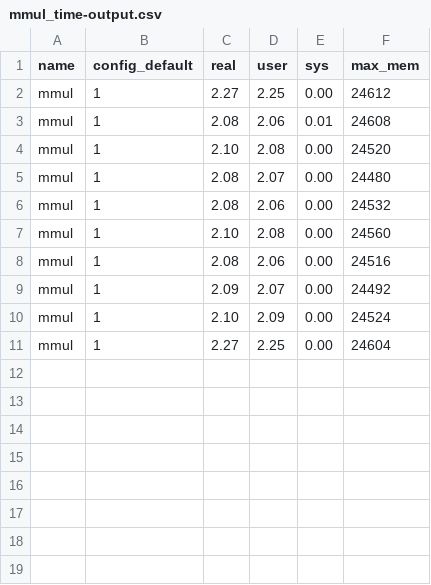
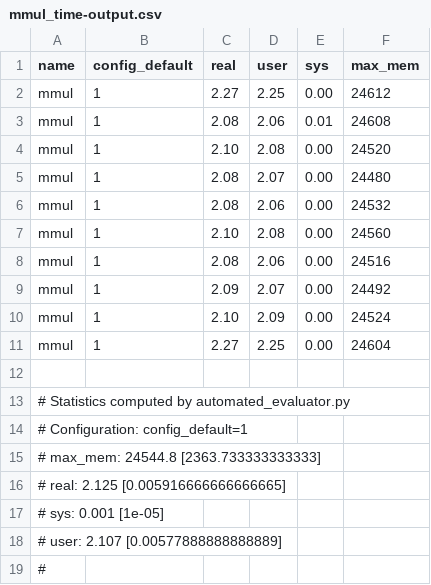
Before and after one commit to marcoFroe/perf-oriented-dev, a CSV file: solutions/exc_01/mmul/output/mmul_time-output.csv, drawn as a sheet.

```diff
--- a/solutions/exc_01/mmul/output/mmul_time-output.csv
+++ b/solutions/exc_01/mmul/output/mmul_time-output.csv
@@ -11 +11,9 @@ mmul,1,2.10,2.09,0.00,24524
 mmul,1,2.27,2.25,0.00,24604
+
+# Statistics computed by automated_evaluator.py
+# Configuration: config_default=1
+# max_mem: 24544.8 [2363.733333333333]
+# real: 2.125 [0.005916666666666665]
+# sys: 0.001 [1e-05]
+# user: 2.107 [0.00577888888888889]
+#
```
Also changed, not shown: solutions/exc_01/filegen/output/filegen_time-output.csv, solutions/exc_01/filesearch/output/filesearch_time-output.csv, 5 other files.
